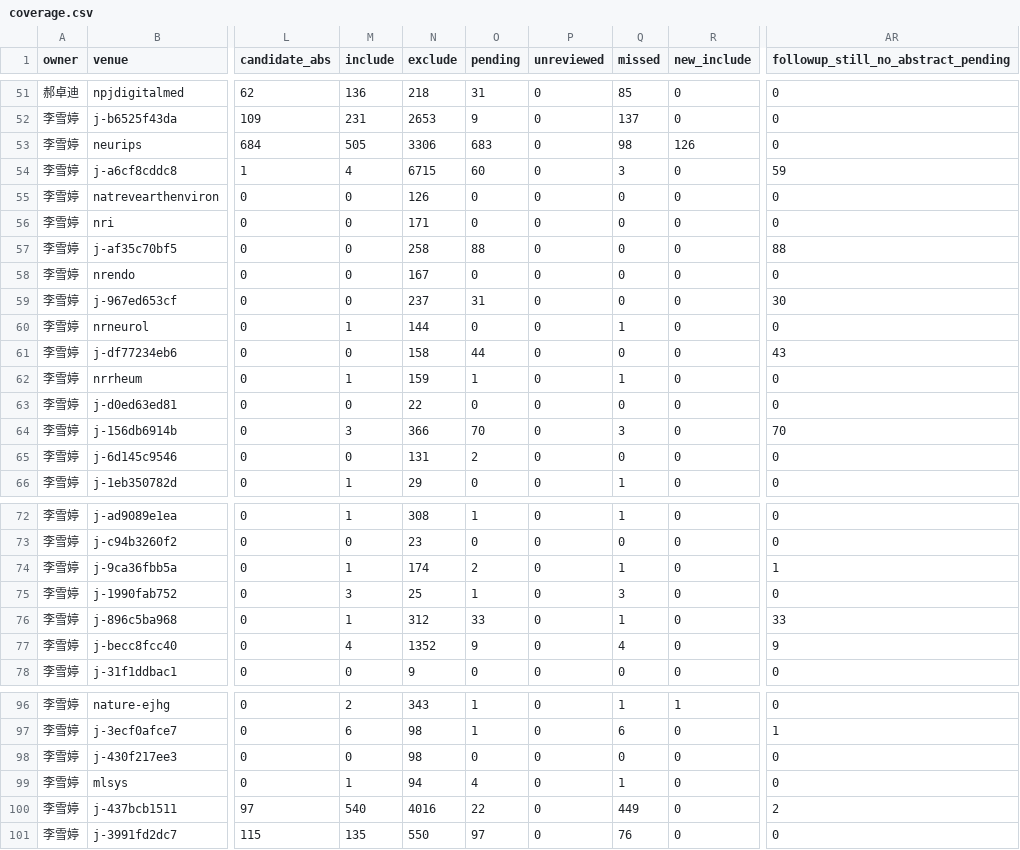
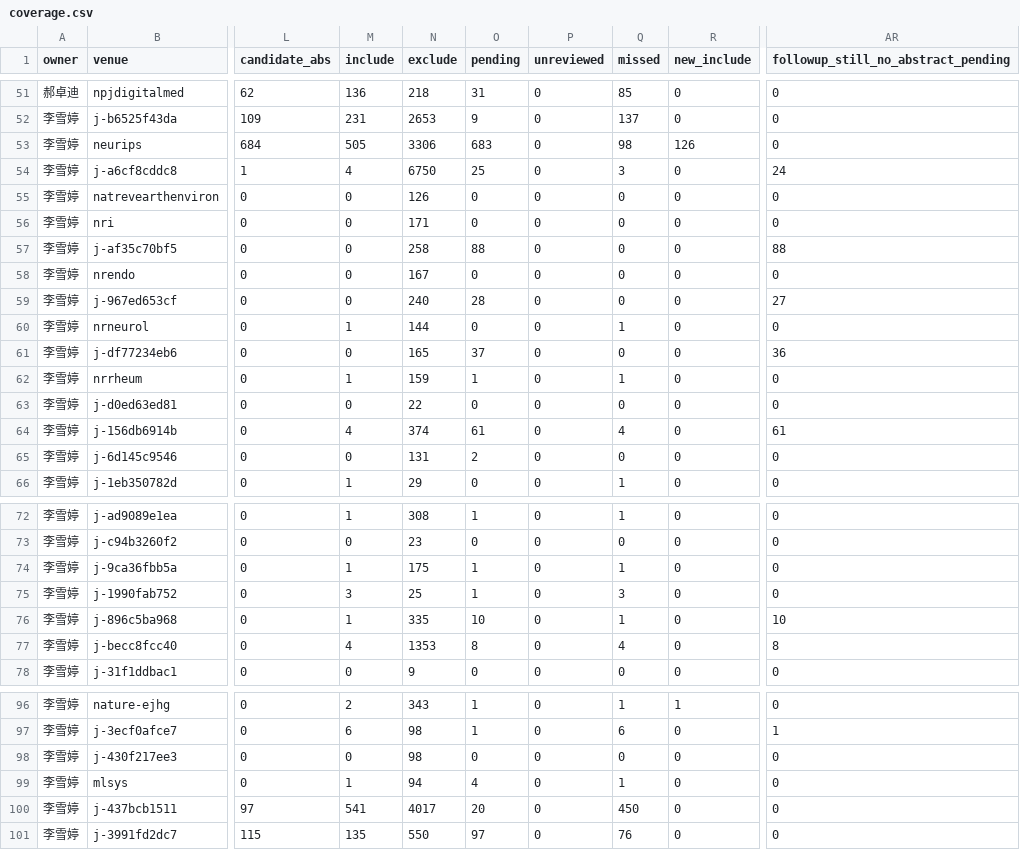
Before and after one commit to BUPT-AI4S/ai4s-crawler, a CSV file: reviews/2024/lixueting-haozhuodi/coverage.csv, drawn as a sheet; only a part is shown, gaps mark what is left out; the diff names each change by its address in the sheet, - before the commit and + after, or states it on an @@ line.

```diff
--- a/reviews/2024/lixueting-haozhuodi/coverage.csv
+++ b/reviews/2024/lixueting-haozhuodi/coverage.csv
-N54 (exclude): 6715
+N54 (exclude): 6750
-O54 (pending): 60
+O54 (pending): 25
-AR54: 59
+AR54: 24
-N59 (exclude): 237
+N59 (exclude): 240
-O59 (pending): 31
+O59 (pending): 28
-AR59: 30
+AR59: 27
-N61 (exclude): 158
+N61 (exclude): 165
-O61 (pending): 44
+O61 (pending): 37
-AR61: 43
+AR61: 36
-M64 (include): 3
+M64 (include): 4
-N64 (exclude): 366
+N64 (exclude): 374
-O64 (pending): 70
+O64 (pending): 61
-Q64 (missed): 3
+Q64 (missed): 4
-AR64: 70
+AR64: 61
-N74 (exclude): 174
+N74 (exclude): 175
-O74 (pending): 2
+O74 (pending): 1
-AR74: 1
+AR74: 0
-N76 (exclude): 312
+N76 (exclude): 335
-O76 (pending): 33
+O76 (pending): 10
-AR76: 33
+AR76: 10
-N77 (exclude): 1352
+N77 (exclude): 1353
-O77 (pending): 9
+O77 (pending): 8
-AR77: 9
+AR77: 8
-M100 (include): 540
+M100 (include): 541
-N100 (exclude): 4016
+N100 (exclude): 4017
-O100 (pending): 22
+O100 (pending): 20
-Q100 (missed): 449
+Q100 (missed): 450
-AR100: 2
+AR100: 0
```
Also changed, not shown: 9 other files.
